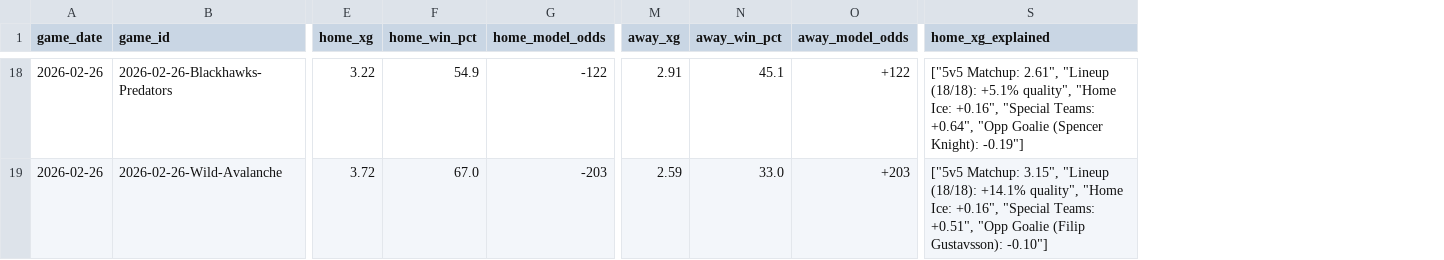
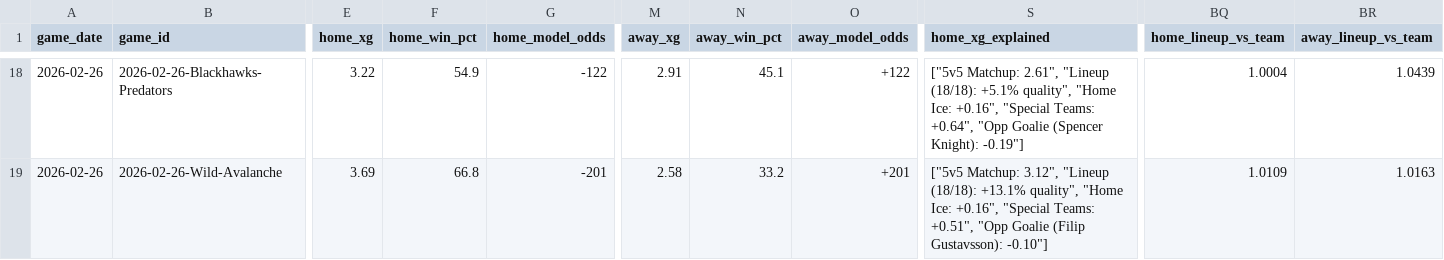
Before and after one commit to alexgarrison2/axiom, a CSV file: pipeline/data/predictions_detailed.csv, drawn as a sheet; only a part is shown, gaps mark what is left out; the diff covers the shown part only; the diff names each change by its address in the sheet, - before the commit and + after, or states it on an @@ line.

```diff
--- a/pipeline/data/predictions_detailed.csv
+++ b/pipeline/data/predictions_detailed.csv
+column BQ (home_lineup_vs_team), rows 18-19: 1.0004 | 1.0109
+column BR (away_lineup_vs_team), rows 18-19: 1.0439 | 1.0163
-E19 (home_xg): 3.72
+E19 (home_xg): 3.69
-F19 (home_win_pct): 67.0
+F19 (home_win_pct): 66.8
-G19 (home_model_odds): -203
+G19 (home_model_odds): -201
-M19 (away_xg): 2.59
+M19 (away_xg): 2.58
-N19 (away_win_pct): 33.0
+N19 (away_win_pct): 33.2
-O19 (away_model_odds): +203
+O19 (away_model_odds): +201
-S19 (home_xg_explained): ["5v5 Matchup: 3.15", "Lineup (18/18): +14.1% quality", "Home…
+S19 (home_xg_explained): ["5v5 Matchup: 3.12", "Lineup (18/18): +13.1% quality", "Home…
```
Also changed, not shown: 71 edited cells elsewhere in this file, data/predictions_detailed.csv, public/data/predictions_detailed.csv, 10 other files.
